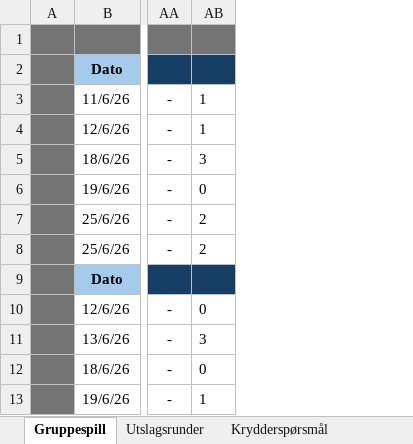
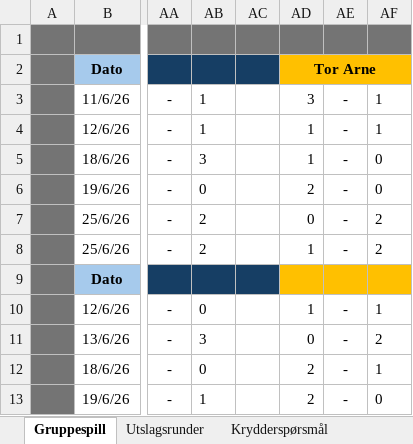
Before and after one commit to NokahM/vm-tipping-2026, an Excel workbook: data/VM-konk Drammen.xlsx, sheet Gruppespill, drawn as a sheet; only a part is shown, gaps mark what is left out; values as stored, in another font and other column widths than the file's, no borders; conditional formats not drawn; the diff names each change by its address in the sheet, - before the commit and + after, or states it on an @@ line.

```diff
--- a/data/VM-konk Drammen.xlsx (sheet Gruppespill)
+++ b/data/VM-konk Drammen.xlsx (sheet Gruppespill)
+column AC, empty
+column AD, rows 2-13: Tor Arne | 3 | 1 | 1 | 2 | 0 | 1 |  | 1 | 0 | 2 | 2
+column AE, rows 3-13: - | - | - | - | - | - |  | - | - | - | -
+column AF, rows 3-13: 1 | 1 | 0 | 0 | 2 | 2 |  | 1 | 2 | 1 | 0
```
Also changed, not shown: sheet Utslagsrunder, sheet Sammenlagt og tabell, sheet Krydderspørsmål, formulas that keep their value, data/VM-konk alles tips.xlsx, 3 other files.
